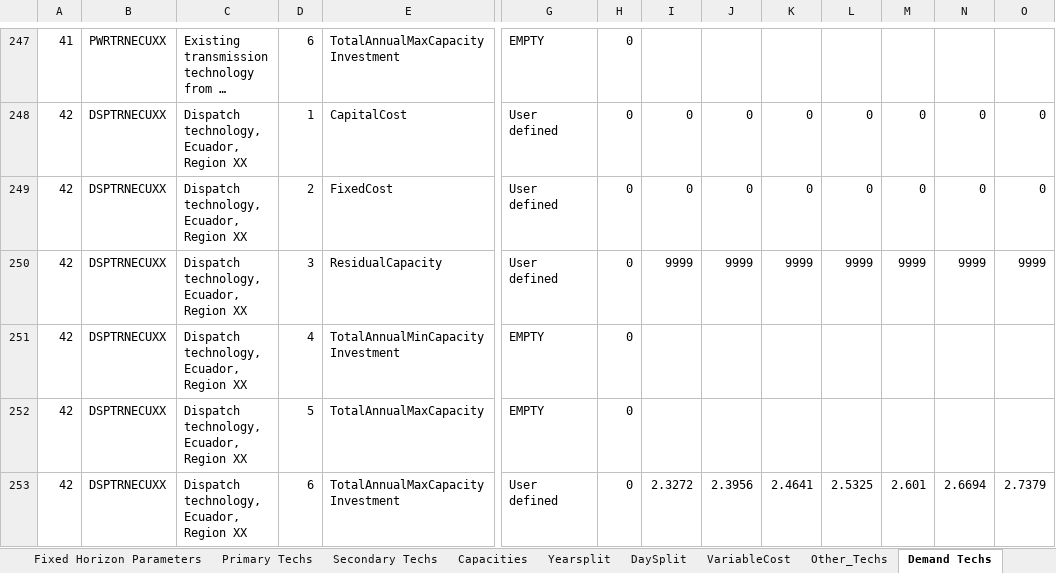
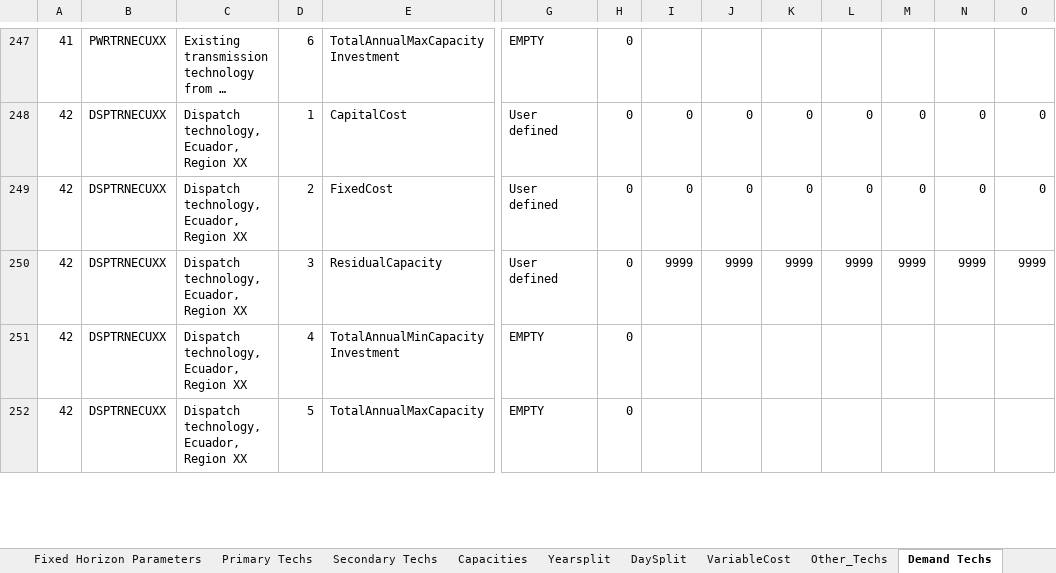
Before and after one commit to Climate-Lead-Group/relac_tx, an Excel workbook: t1_confection/A1_Outputs/A1_Outputs_INV/A-O_Parametrization_COMPLETED.xlsx, sheet Demand Techs, drawn as a sheet; only a part is shown, gaps mark what is left out; long unchanged cells end in …; values as stored, in another font and other column widths than the file's, no borders; removed rows and columns are numbered as before the commit, all else as after; rows hold the shown columns only; the diff covers the shown part only; the diff names each change by its address in the sheet, - before the commit and + after, or states it on an @@ line.

```diff
--- a/t1_confection/A1_Outputs/A1_Outputs_INV/A-O_Parametrization_COMPLETED.xlsx (sheet Demand Techs)
+++ b/t1_confection/A1_Outputs/A1_Outputs_INV/A-O_Parametrization_COMPLETED.xlsx (sheet Demand Techs)
-row 253: 42 | DSPTRNECUXX | Dispatch technology, Ecuador, Region XX | 6 | TotalAnnualMaxCapacityInvestment | User defined | 0 | 2.3272 | 2.3956 | 2.4641 | 2.5325 | 2.601 | 2.6694 | 2.7379
```
Also changed, not shown: 19 added rows and 18 removed rows elsewhere in this sheet, sheet Secondary Techs, t1_confection/A1_Outputs/A1_Outputs_INV/A-O_Parametrization_Natural_COMPLETED.xlsx, t1_confection/A1_Outputs/A1_Outputs_OPT/A-O_AR_Projections_COMPLETED.xlsx, 9 other files.
